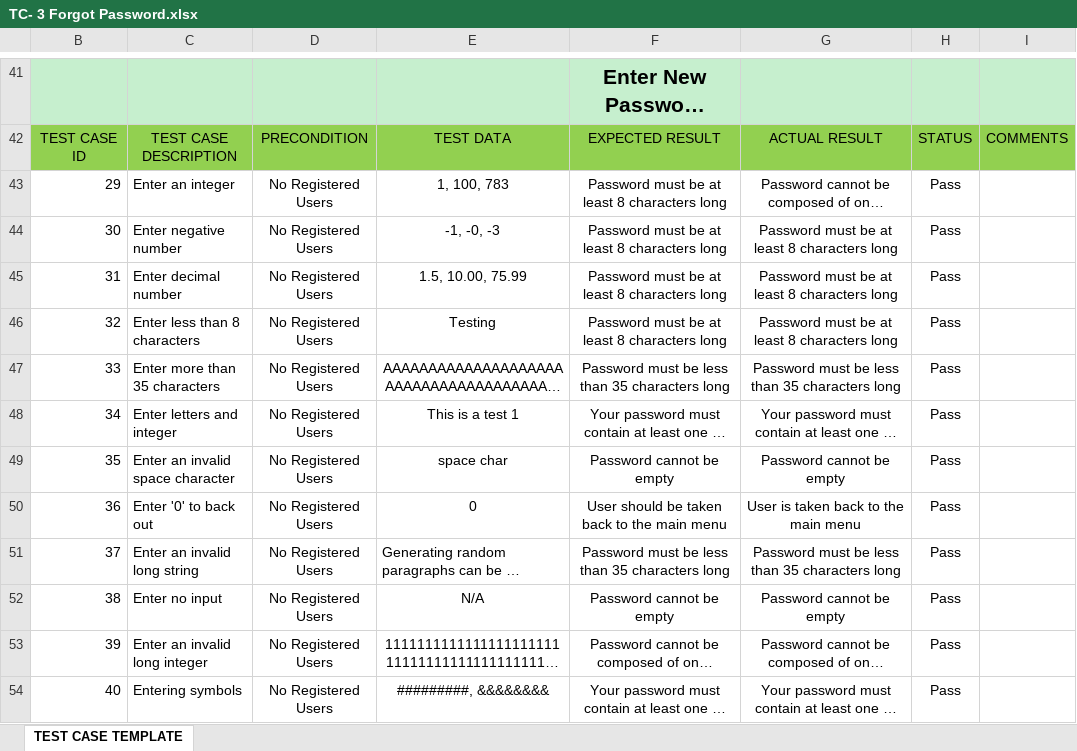
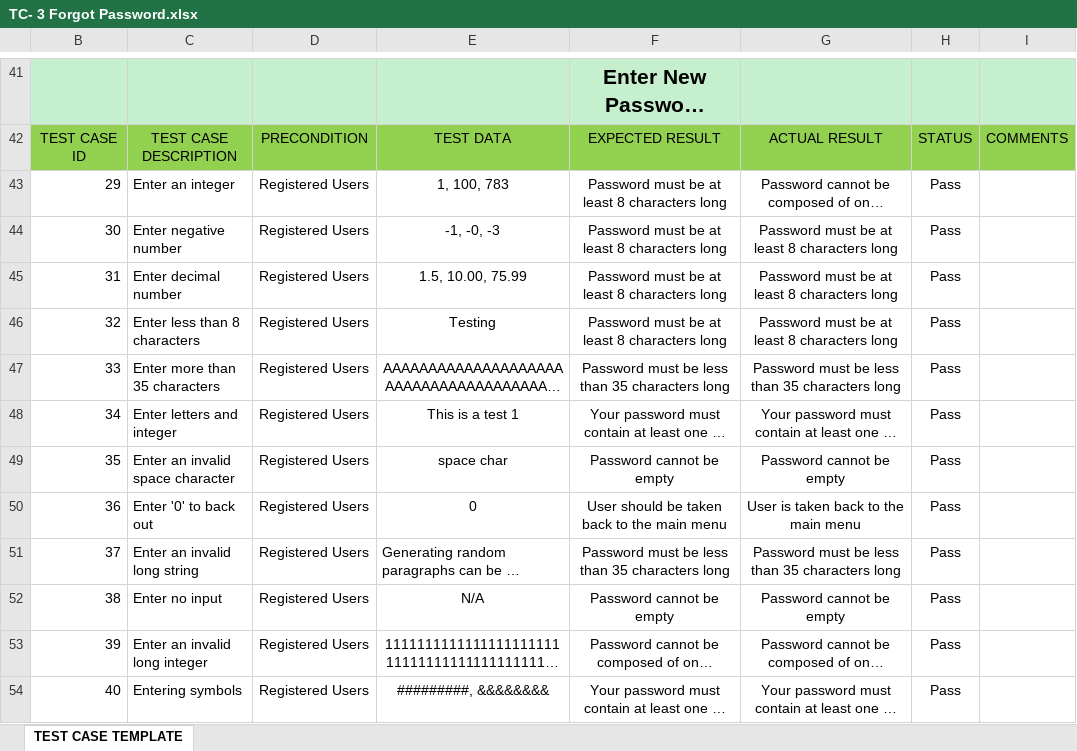
Before and after one commit to Xcar17/Xecure-Password-Manager, an Excel workbook: Test Cases Final/TC- 3 Forgot Password.xlsx, sheet TEST CASE TEMPLATE, drawn as a sheet; only a part is shown, gaps mark what is left out; long unchanged cells end in …; values as stored, in another font and other column widths than the file's, no borders; the diff covers the shown part only; the diff names each change by its address in the sheet, - before the commit and + after, or states it on an @@ line.

```diff
--- a/Test Cases Final/TC- 3 Forgot Password.xlsx (sheet TEST CASE TEMPLATE)
+++ b/Test Cases Final/TC- 3 Forgot Password.xlsx (sheet TEST CASE TEMPLATE)
-D43:D54: No Registered Users
+D43:D54: Registered Users
```
Also changed, not shown: 11 edited cells elsewhere in this sheet, Test Cases Final/TC- 2 Register.xlsx, Test Cases Final/TC- 4 Retrieve Record.xlsx, 6 other files.
